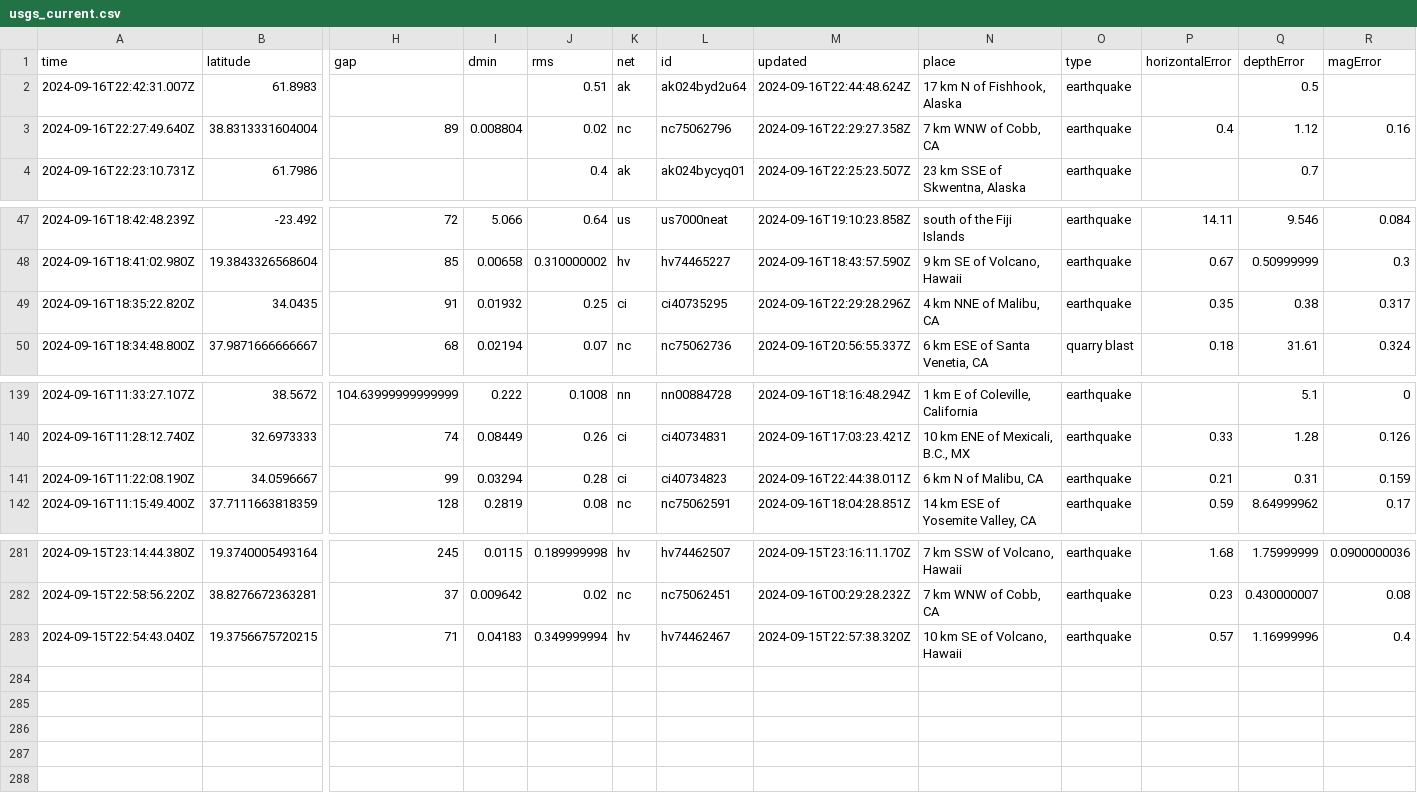
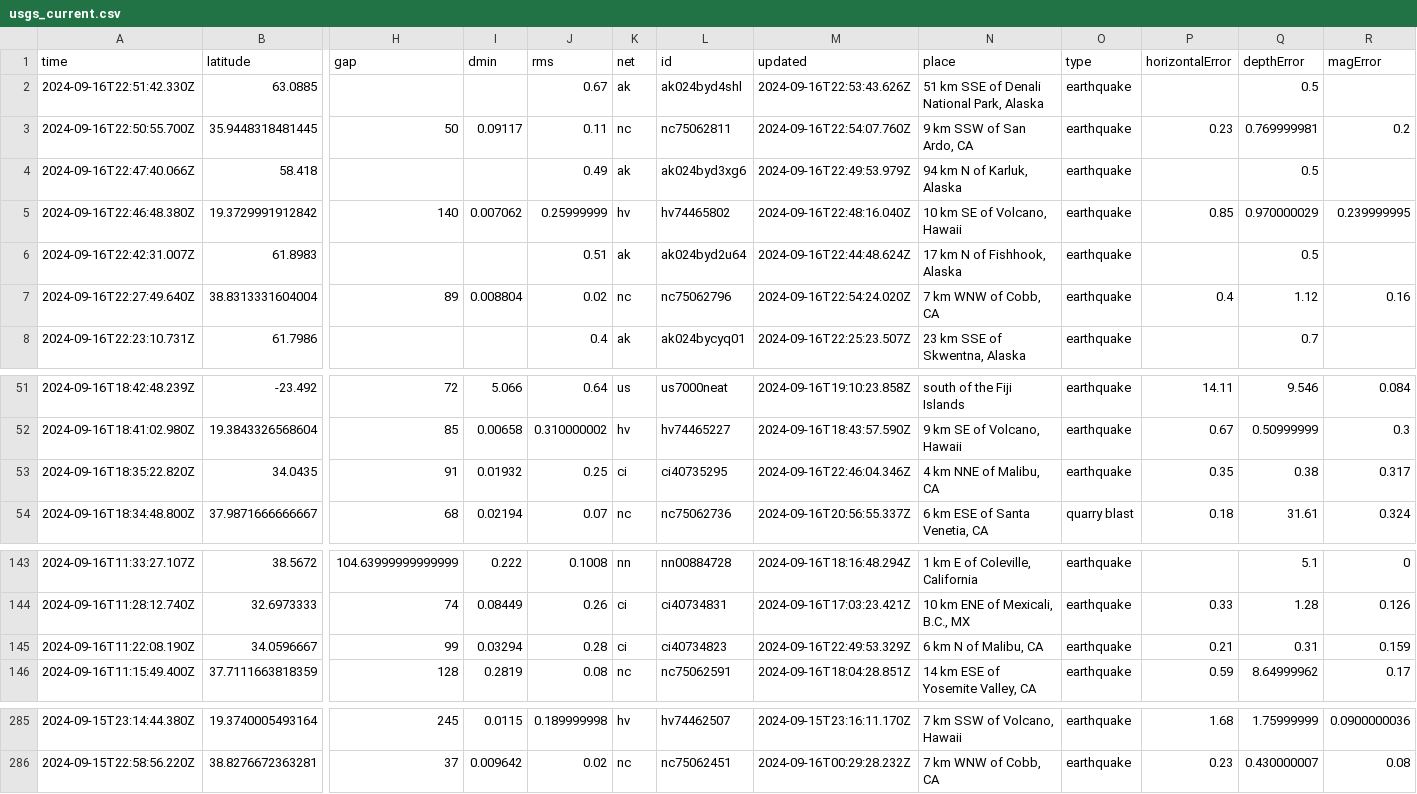
Before and after one commit to HowardTan-repo/demo-github-actions, a CSV file: usgs_current.csv, drawn as a sheet; only a part is shown, gaps mark what is left out; removed rows and columns are numbered as before the commit, all else as after; rows hold the shown columns only; the diff names each change by its address in the sheet, - before the commit and + after, or states it on an @@ line.

```diff
--- a/usgs_current.csv
+++ b/usgs_current.csv
+row 2: 2024-09-16T22:51:42.330Z | 63.0885 |  |  | 0.67 | ak | ak024byd4shl | 2024-09-16T22:53:43.626Z | 51 km SSE of Denali National Park, Alaska | earthquake |  | 0.5
+row 3: 2024-09-16T22:50:55.700Z | 35.9448318481445 | 50 | 0.09117 | 0.11 | nc | nc75062811 | 2024-09-16T22:54:07.760Z | 9 km SSW of San Ardo, CA | earthquake | 0.23 | 0.769999981 | 0.2
+row 4: 2024-09-16T22:47:40.066Z | 58.418 |  |  | 0.49 | ak | ak024byd3xg6 | 2024-09-16T22:49:53.979Z | 94 km N of Karluk, Alaska | earthquake |  | 0.5
+row 5: 2024-09-16T22:46:48.380Z | 19.3729991912842 | 140 | 0.007062 | 0.25999999 | hv | hv74465802 | 2024-09-16T22:48:16.040Z | 10 km SE of Volcano, Hawaii | earthquake | 0.85 | 0.970000029 | 0.239999995
-M7 (updated): 2024-09-16T22:29:27.358Z
+M7 (updated): 2024-09-16T22:54:24.020Z
-M53 (updated): 2024-09-16T22:29:28.296Z
+M53 (updated): 2024-09-16T22:46:04.346Z
-M145 (updated): 2024-09-16T22:44:38.011Z
+M145 (updated): 2024-09-16T22:49:53.329Z
-row 283: 2024-09-15T22:54:43.040Z | 19.3756675720215 | 71 | 0.04183 | 0.349999994 | hv | hv74462467 | 2024-09-15T22:57:38.320Z | 10 km SE of Volcano, Hawaii | earthquake | 0.57 | 1.16999996 | 0.4
```
Also changed, not shown: 1 other file.
